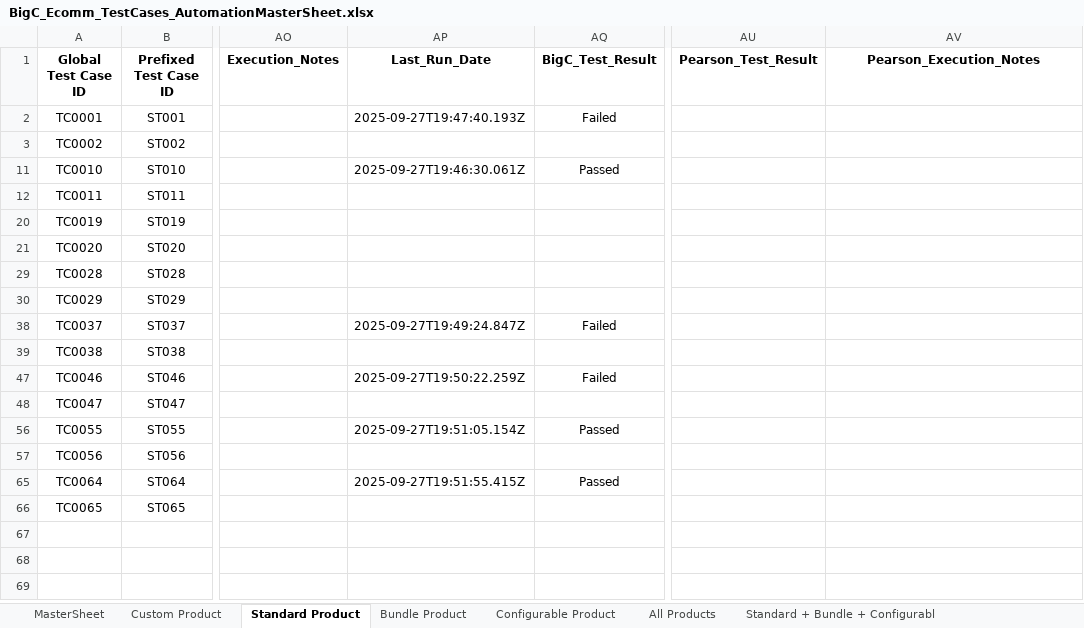
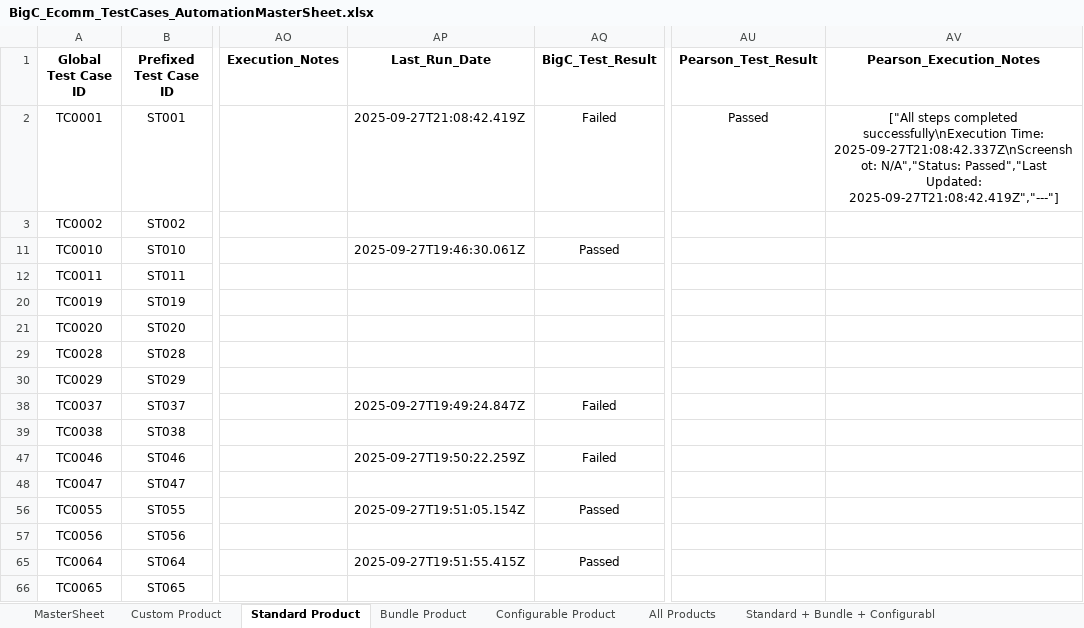
Before and after one commit to RajniNepaliVeltris/FinReconProj, an Excel workbook: data/BigCommerceData/BigC_Ecomm_TestCases_AutomationMasterSheet.xlsx, sheet Standard Product, drawn as a sheet; only a part is shown, gaps mark what is left out; values as stored, in another font and other column widths than the file's, no borders; the diff names each change by its address in the sheet, - before the commit and + after, or states it on an @@ line.

```diff
--- a/data/BigCommerceData/BigC_Ecomm_TestCases_AutomationMasterSheet.xlsx (sheet Standard Product)
+++ b/data/BigCommerceData/BigC_Ecomm_TestCases_AutomationMasterSheet.xlsx (sheet Standard Product)
-AP2 (Last_Run_Date): 2025-09-27T19:47:40.193Z
+AP2 (Last_Run_Date): 2025-09-27T21:08:42.419Z
-AU2 (Pearson_Test_Result): (empty)
+AU2 (Pearson_Test_Result): Passed
-AV2 (Pearson_Execution_Notes): (empty)
+AV2 (Pearson_Execution_Notes): ["All steps completed successfully\nExecution Time: 2025-09-27T21:08:42.337Z\nScreenshot: N/A","Status: Passed","Last Updated: 2025-09-27T21:08:42.419Z","---"]
```
Also changed, not shown: 1 other file.
